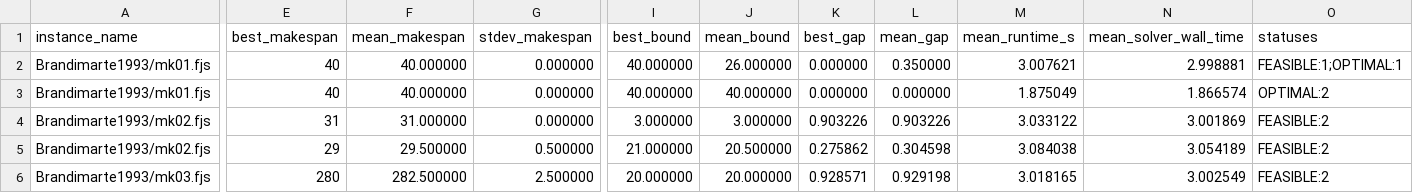
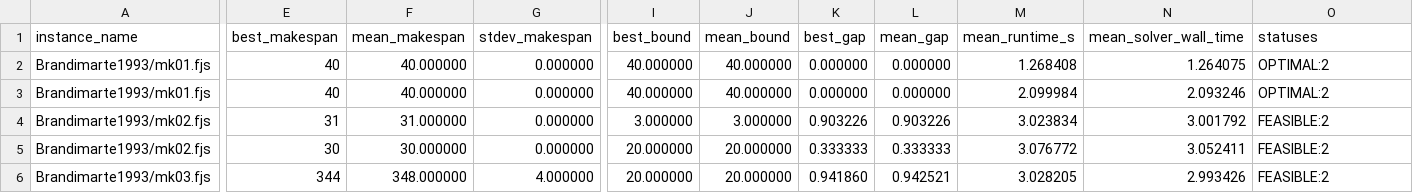
Before and after one commit to i-m-a-g-nation/fjsp-agv-rl-research, a CSV file: experiments/results/exp_009_cpsat_benchmark_matrix_summary.csv, drawn as a sheet; only a part is shown, gaps mark what is left out; the diff covers the shown part only; the diff names each change by its address in the sheet, - before the commit and + after, or states it on an @@ line.

```diff
--- a/experiments/results/exp_009_cpsat_benchmark_matrix_summary.csv
+++ b/experiments/results/exp_009_cpsat_benchmark_matrix_summary.csv
-J2 (mean_bound): 26.000000
+J2 (mean_bound): 40.000000
-L2 (mean_gap): 0.350000
+L2 (mean_gap): 0.000000
-M2 (mean_runtime_s): 3.007621
+M2 (mean_runtime_s): 1.268408
-N2 (mean_solver_wall_time): 2.998881
+N2 (mean_solver_wall_time): 1.264075
-O2 (statuses): FEASIBLE:1;OPTIMAL:1
+O2 (statuses): OPTIMAL:2
-M3 (mean_runtime_s): 1.875049
+M3 (mean_runtime_s): 2.099984
-N3 (mean_solver_wall_time): 1.866574
+N3 (mean_solver_wall_time): 2.093246
-M4 (mean_runtime_s): 3.033122
+M4 (mean_runtime_s): 3.023834
-N4 (mean_solver_wall_time): 3.001869
+N4 (mean_solver_wall_time): 3.001792
-E5 (best_makespan): 29
+E5 (best_makespan): 30
-F5 (mean_makespan): 29.500000
+F5 (mean_makespan): 30.000000
-G5 (stdev_makespan): 0.500000
+G5 (stdev_makespan): 0.000000
-I5 (best_bound): 21.000000
+I5 (best_bound): 20.000000
-J5 (mean_bound): 20.500000
+J5 (mean_bound): 20.000000
-K5 (best_gap): 0.275862
+K5 (best_gap): 0.333333
-L5 (mean_gap): 0.304598
+L5 (mean_gap): 0.333333
-M5 (mean_runtime_s): 3.084038
+M5 (mean_runtime_s): 3.076772
-N5 (mean_solver_wall_time): 3.054189
+N5 (mean_solver_wall_time): 3.052411
-E6 (best_makespan): 280
+E6 (best_makespan): 344
-F6 (mean_makespan): 282.500000
+F6 (mean_makespan): 348.000000
-G6 (stdev_makespan): 2.500000
+G6 (stdev_makespan): 4.000000
-K6 (best_gap): 0.928571
+K6 (best_gap): 0.941860
-L6 (mean_gap): 0.929198
+L6 (mean_gap): 0.942521
-M6 (mean_runtime_s): 3.018165
+M6 (mean_runtime_s): 3.028205
-N6 (mean_solver_wall_time): 3.002549
+N6 (mean_solver_wall_time): 2.993426
```
Also changed, not shown: 6 added rows and 26 edited cells elsewhere in this file, experiments/results/exp_005_benchmark_batch.csv, experiments/results/exp_009_cpsat_benchmark_matrix_runs.csv, 19 other files.
